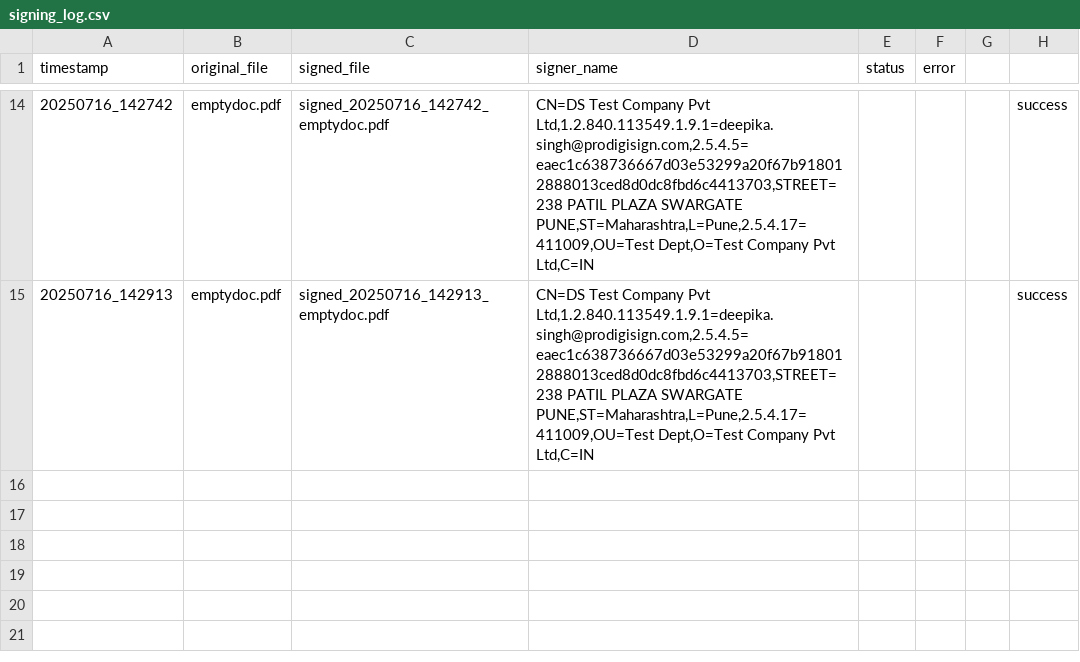
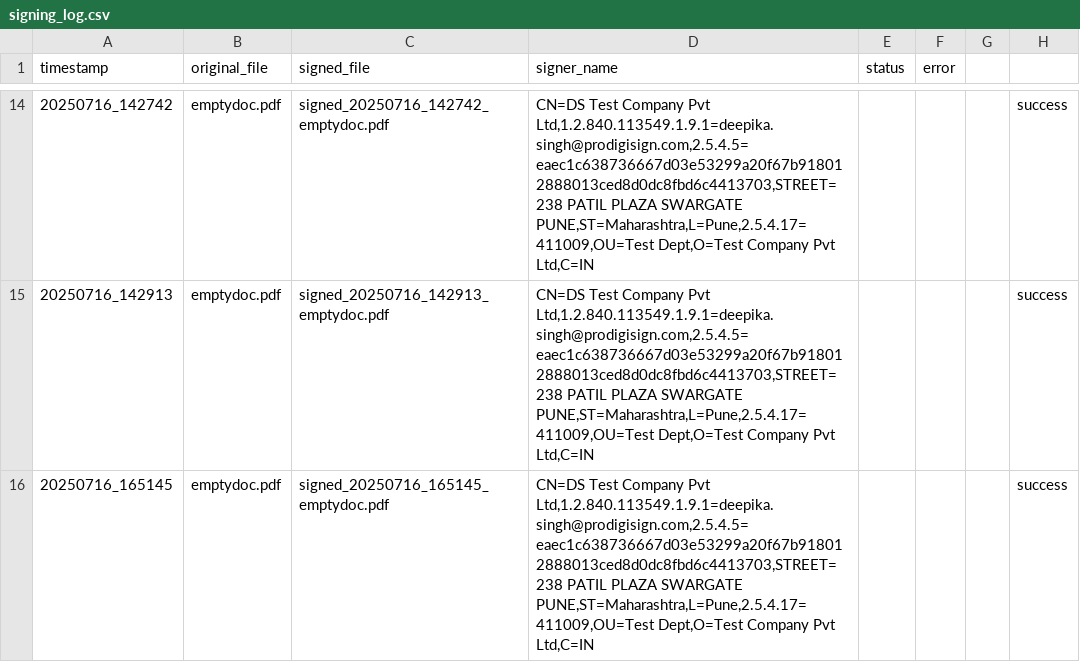
Before and after one commit to ArnavAgr/DigitalSignature, a CSV file: logs/signing_log.csv, drawn as a sheet; only a part is shown, gaps mark what is left out; the diff names each change by its address in the sheet, - before the commit and + after, or states it on an @@ line.

```diff
--- a/logs/signing_log.csv
+++ b/logs/signing_log.csv
+row 16: 20250716_165145 | emptydoc.pdf | signed_20250716_165145_emptydoc.pdf | CN=DS Test Company Pvt Ltd,1.2.840.113549.1.9.1=deepika.singh@prodigisign.com,2.5.4.5=eaec1c638736667d03e53299a20f67b918012888013ced8d0dc8fbd6c4413703,STREET=238 PATIL PLAZA SWARGATE PUNE,ST=Maharashtra,L=Pune,2.5.4.17=411009,OU=Test Dept,O=Test Company Pvt Ltd,C=IN |  |  |  | success
```
Also changed, not shown: 5 other files.
